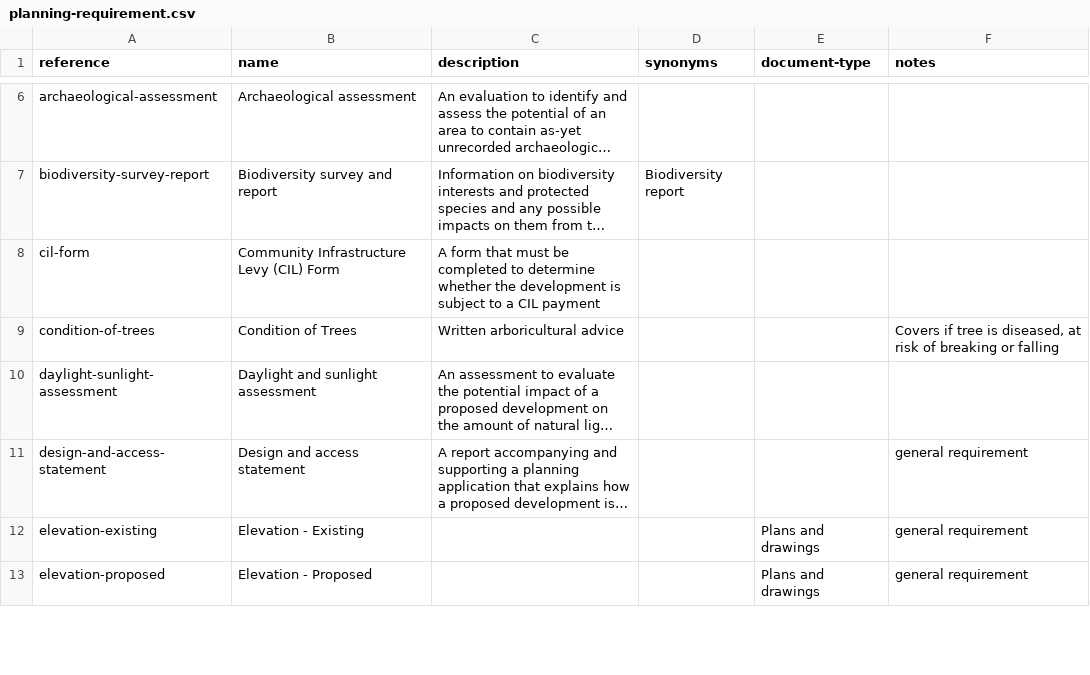
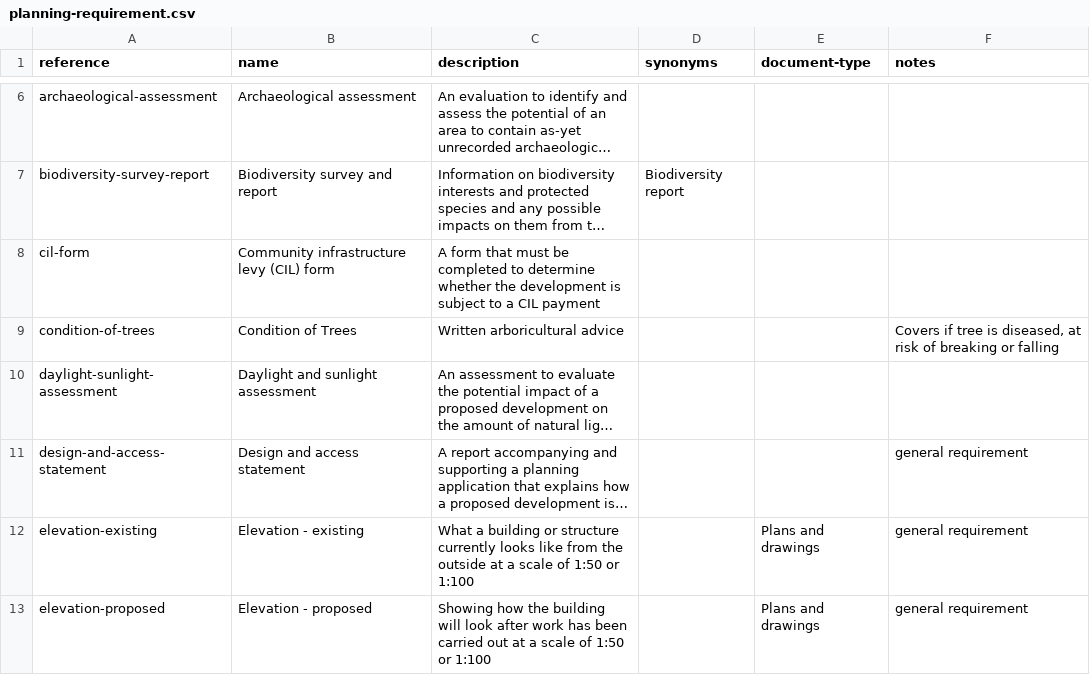
Before and after one commit to digital-land/planning-application-data-specification, a CSV file: data/planning-requirement.csv, drawn as a sheet; only a part is shown, gaps mark what is left out; long unchanged cells end in …; the diff covers the shown part only; the diff names each change by its address in the sheet, - before the commit and + after, or states it on an @@ line.

Commit message:
Update planning-requirement.csv
added descriptions

```diff
--- a/data/planning-requirement.csv
+++ b/data/planning-requirement.csv
-B8 (name): Community Infrastructure Levy (CIL) Form
+B8 (name): Community infrastructure levy (CIL) form
-B12 (name): Elevation - Existing
+B12 (name): Elevation - existing
-C12 (description): (empty)
+C12 (description): What a building or structure currently looks like from the outside at a scale of 1:50 or 1:100
-B13 (name): Elevation - Proposed
+B13 (name): Elevation - proposed
-C13 (description): (empty)
+C13 (description): Showing how the building will look after work has been carried out at a scale of 1:50 or 1:100
```
Also changed, not shown: 9 edited cells elsewhere in this file.
